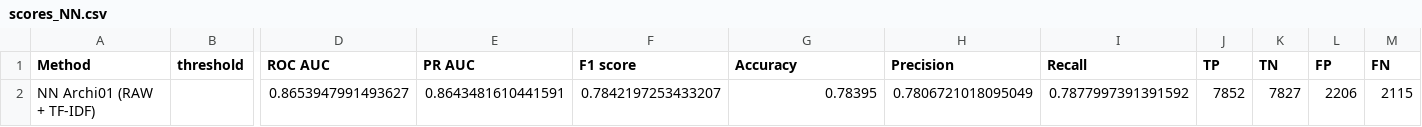
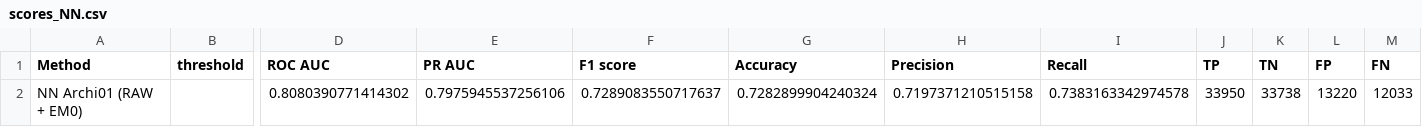
Before and after one commit to Valkea/OC_AI_07, a CSV file: data/scores_NN.csv, drawn as a sheet; only a part is shown, gaps mark what is left out; removed rows and columns are numbered as before the commit, all else as after; rows hold the shown columns only; the diff names each change by its address in the sheet, - before the commit and + after, or states it on an @@ line.

Commit message:
feature: tokenize the whole dataset and compute the various CSV using this token file

```diff
--- a/data/scores_NN.csv
+++ b/data/scores_NN.csv
-row 2: NN Archi01 (RAW + TF-IDF) |  | 0.8653947991493627 | 0.8643481610441591 | 0.7842197253433207 | 0.78395 | 0.7806721018095049 | 0.7877997391391592 | 7852 | 7827 | 2206 | 2115
+row 2: NN Archi01 (RAW + EM0) |  | 0.8080390771414302 | 0.7975945537256106 | 0.7289083550717637 | 0.7282899904240324 | 0.7197371210515158 | 0.7383163342974578 | 33950 | 33738 | 13220 | 12033
```
Also changed, not shown: 6 other files.
